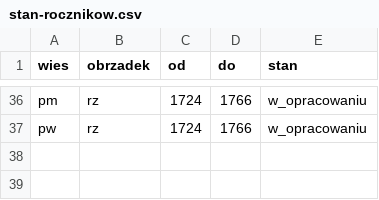
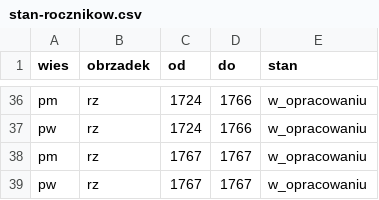
Before and after one commit to Machmi-pro/plaucza-i-okolice, a CSV file: data/stan-rocznikow.csv, drawn as a sheet; only a part is shown, gaps mark what is left out; the diff names each change by its address in the sheet, - before the commit and + after, or states it on an @@ line.

```diff
--- a/data/stan-rocznikow.csv
+++ b/data/stan-rocznikow.csv
+row 38: pm | rz | 1767 | 1767 | w_opracowaniu
+row 39: pw | rz | 1767 | 1767 | w_opracowaniu
```
Also changed, not shown: data/agad-301-645/akty.csv, data/agad-301-645/osoby.csv, 7 other files.
